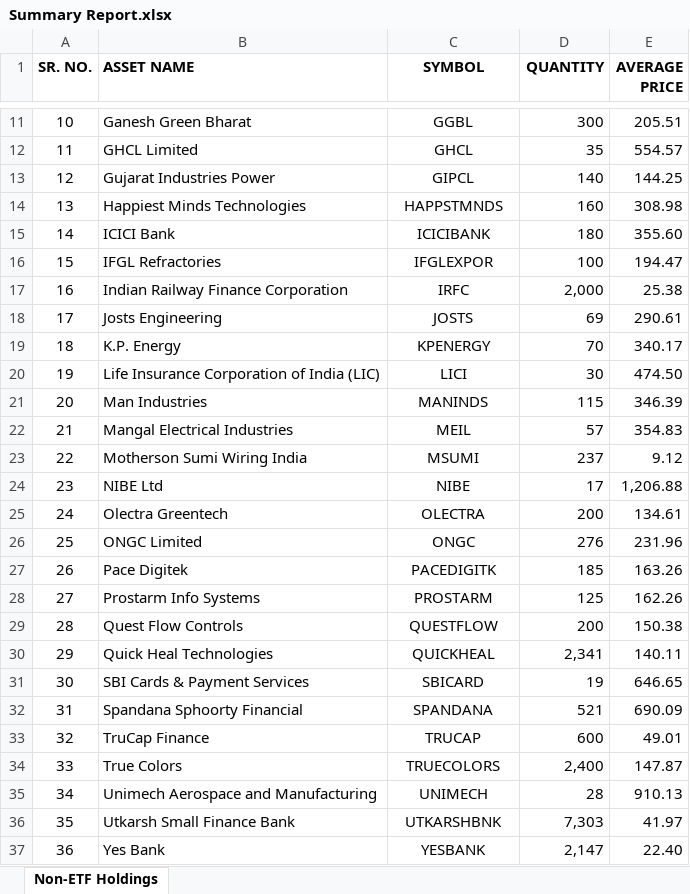
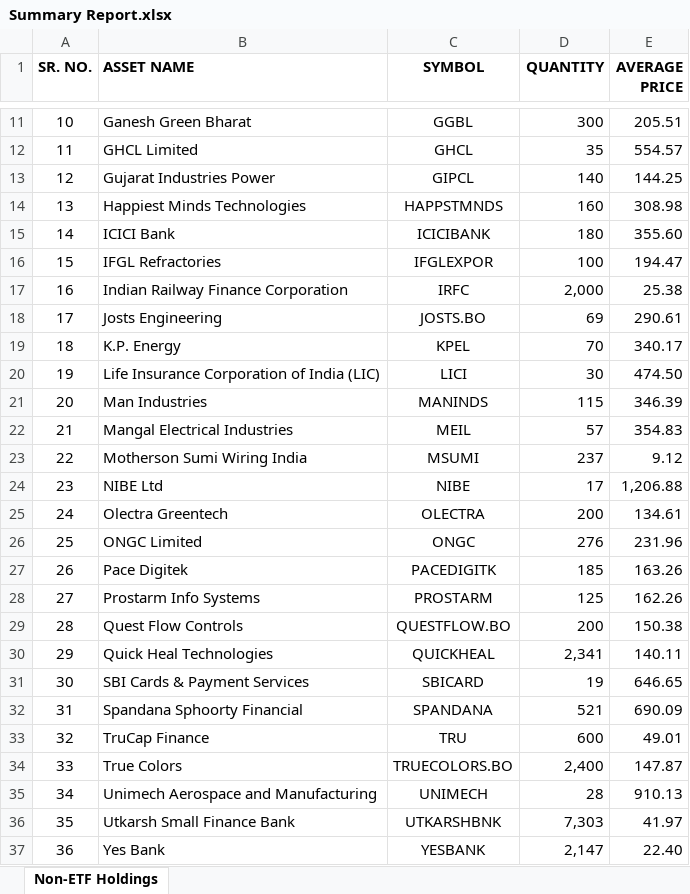
Before and after one commit to thebullishvalue/Swing, an Excel workbook: Summary Report.xlsx, sheet Non-ETF Holdings, drawn as a sheet; only a part is shown, gaps mark what is left out; values as stored, in another font and other column widths than the file's, no borders; the diff names each change by its address in the sheet, - before the commit and + after, or states it on an @@ line.

Commit message:
Add files via upload

```diff
--- a/Summary Report.xlsx (sheet Non-ETF Holdings)
+++ b/Summary Report.xlsx (sheet Non-ETF Holdings)
-C18 (SYMBOL): JOSTS
+C18 (SYMBOL): JOSTS.BO
-C19 (SYMBOL): KPENERGY
+C19 (SYMBOL): KPEL
-C29 (SYMBOL): QUESTFLOW
+C29 (SYMBOL): QUESTFLOW.BO
-C33 (SYMBOL): TRUCAP
+C33 (SYMBOL): TRU
-C34 (SYMBOL): TRUECOLORS
+C34 (SYMBOL): TRUECOLORS.BO
```
